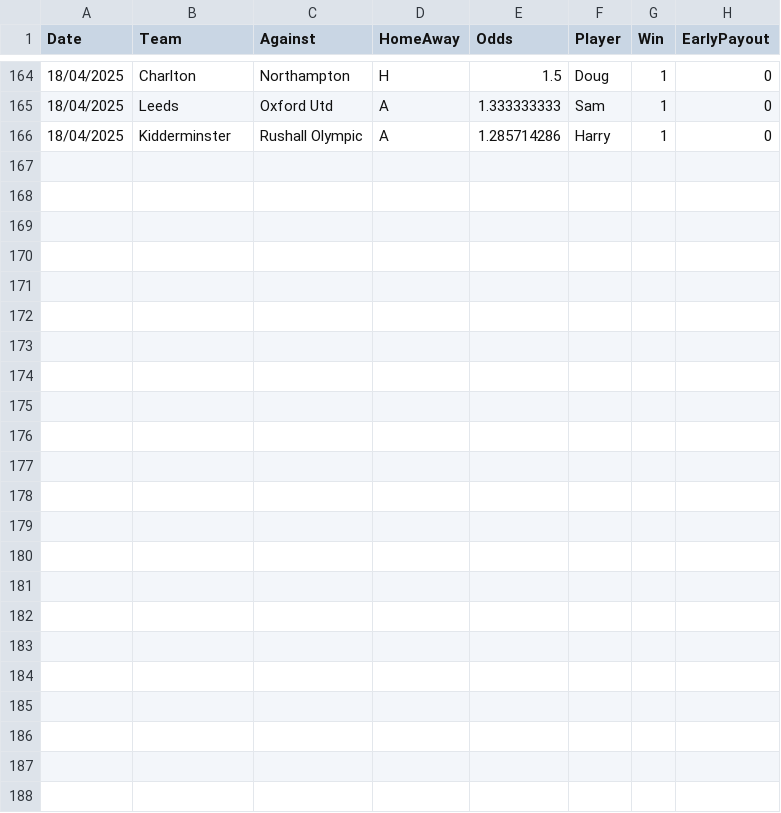
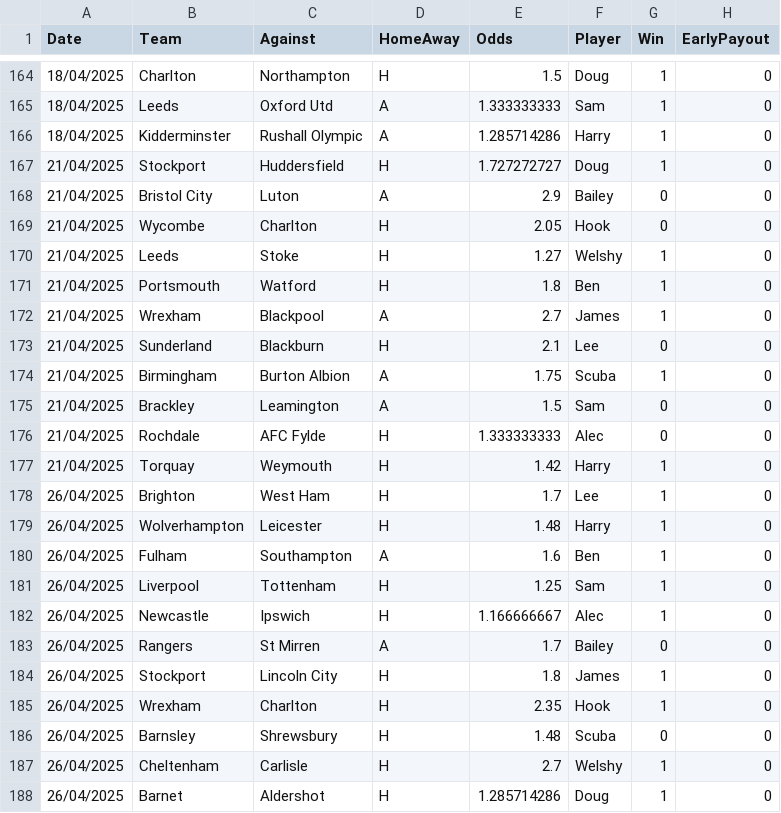
Before and after one commit to BenGillard/AccaTracker, a CSV file: Results.csv, drawn as a sheet; only a part is shown, gaps mark what is left out; the diff names each change by its address in the sheet, - before the commit and + after, or states it on an @@ line.

```diff
--- a/Results.csv
+++ b/Results.csv
+row 167: 21/04/2025 | Stockport | Huddersfield | H | 1.727272727 | Doug | 1 | 0
+row 168: 21/04/2025 | Bristol City | Luton | A | 2.9 | Bailey | 0 | 0
+row 169: 21/04/2025 | Wycombe | Charlton | H | 2.05 | Hook | 0 | 0
+row 170: 21/04/2025 | Leeds | Stoke | H | 1.27 | Welshy | 1 | 0
+row 171: 21/04/2025 | Portsmouth | Watford | H | 1.8 | Ben | 1 | 0
+row 172: 21/04/2025 | Wrexham | Blackpool | A | 2.7 | James | 1 | 0
+row 173: 21/04/2025 | Sunderland | Blackburn | H | 2.1 | Lee | 0 | 0
+row 174: 21/04/2025 | Birmingham | Burton Albion | A | 1.75 | Scuba | 1 | 0
+row 175: 21/04/2025 | Brackley | Leamington | A | 1.5 | Sam | 0 | 0
+row 176: 21/04/2025 | Rochdale | AFC Fylde | H | 1.333333333 | Alec | 0 | 0
+row 177: 21/04/2025 | Torquay | Weymouth | H | 1.42 | Harry | 1 | 0
+row 178: 26/04/2025 | Brighton | West Ham | H | 1.7 | Lee | 1 | 0
+row 179: 26/04/2025 | Wolverhampton | Leicester | H | 1.48 | Harry | 1 | 0
+row 180: 26/04/2025 | Fulham | Southampton | A | 1.6 | Ben | 1 | 0
+row 181: 26/04/2025 | Liverpool | Tottenham | H | 1.25 | Sam | 1 | 0
+row 182: 26/04/2025 | Newcastle | Ipswich | H | 1.166666667 | Alec | 1 | 0
+row 183: 26/04/2025 | Rangers | St Mirren | A | 1.7 | Bailey | 0 | 0
+row 184: 26/04/2025 | Stockport | Lincoln City | H | 1.8 | James | 1 | 0
+row 185: 26/04/2025 | Wrexham | Charlton | H | 2.35 | Hook | 1 | 0
+row 186: 26/04/2025 | Barnsley | Shrewsbury | H | 1.48 | Scuba | 0 | 0
+row 187: 26/04/2025 | Cheltenham | Carlisle | H | 2.7 | Welshy | 1 | 0
+row 188: 26/04/2025 | Barnet | Aldershot | H | 1.285714286 | Doug | 1 | 0
```
Also changed, not shown: 1 other file.
